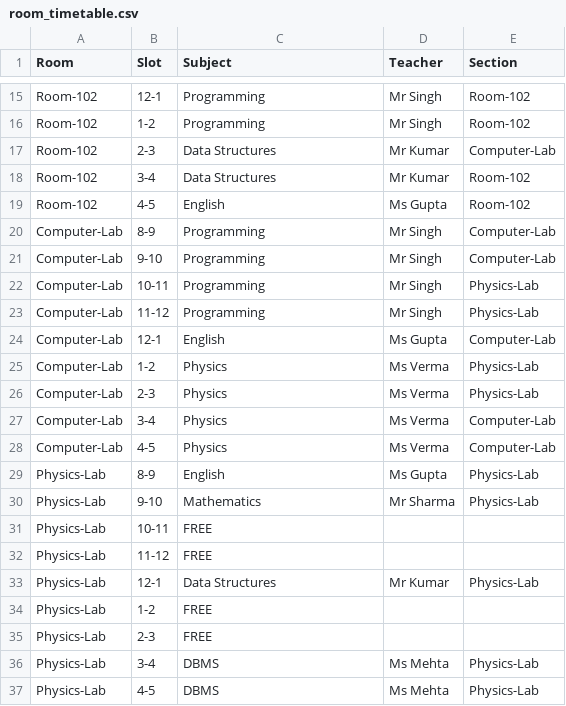
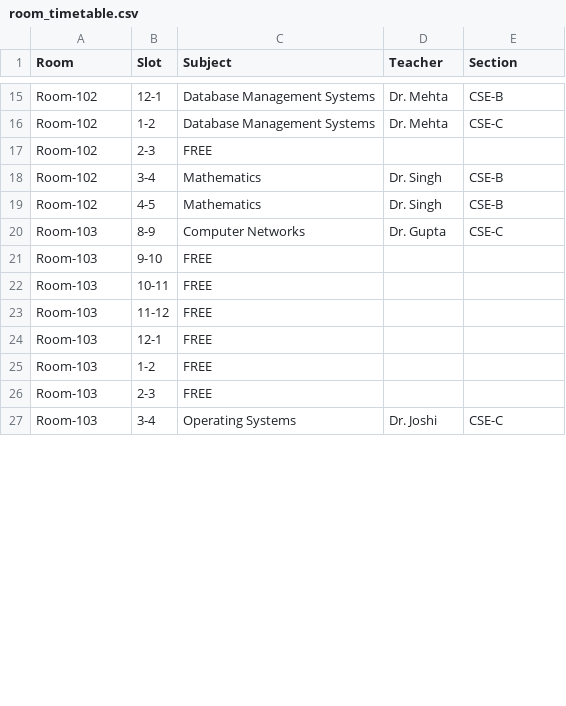
Before and after one commit to Sagar-Gusain/TIME-TABLE-GENERATOR-AND-CONFLICTRESOLVER, a CSV file: output/room_timetable.csv, drawn as a sheet; only a part is shown, gaps mark what is left out; removed rows and columns are numbered as before the commit, all else as after; the diff covers the shown part only; the diff names each change by its address in the sheet, - before the commit and + after, or states it on an @@ line.

```diff
--- a/output/room_timetable.csv
+++ b/output/room_timetable.csv
-C15:C16 (Subject): Programming
+C15:C16 (Subject): Database Management Systems
-D15:D16 (Teacher): Mr Singh
+D15:D16 (Teacher): Dr. Mehta
-E15 (Section): Room-102
+E15 (Section): CSE-B
-E16 (Section): Room-102
+E16 (Section): CSE-C
-C17 (Subject): Data Structures
+C17 (Subject): FREE
-D17 (Teacher): Mr Kumar
+D17 (Teacher): (empty)
-E17 (Section): Computer-Lab
+E17 (Section): (empty)
-C18 (Subject): Data Structures
+C18 (Subject): Mathematics
-D18 (Teacher): Mr Kumar
+D18 (Teacher): Dr. Singh
-E18:E19 (Section): Room-102
+E18:E19 (Section): CSE-B
-C19 (Subject): English
+C19 (Subject): Mathematics
-D19 (Teacher): Ms Gupta
+D19 (Teacher): Dr. Singh
-row 20: Computer-Lab | 8-9 | Programming | Mr Singh | Computer-Lab
-row 21: Computer-Lab | 9-10 | Programming | Mr Singh | Computer-Lab
-row 22: Computer-Lab | 10-11 | Programming | Mr Singh | Physics-Lab
-row 23: Computer-Lab | 11-12 | Programming | Mr Singh | Physics-Lab
-row 24: Computer-Lab | 12-1 | English | Ms Gupta | Computer-Lab
-row 25: Computer-Lab | 1-2 | Physics | Ms Verma | Physics-Lab
-row 26: Computer-Lab | 2-3 | Physics | Ms Verma | Physics-Lab
-row 27: Computer-Lab | 3-4 | Physics | Ms Verma | Computer-Lab
-row 28: Computer-Lab | 4-5 | Physics | Ms Verma | Computer-Lab
-row 29: Physics-Lab | 8-9 | English | Ms Gupta | Physics-Lab
-row 30: Physics-Lab | 9-10 | Mathematics | Mr Sharma | Physics-Lab
+row 20: Room-103 | 8-9 | Computer Networks | Dr. Gupta | CSE-C
+row 21: Room-103 | 9-10 | FREE
-A22:A23 (Room): Physics-Lab
+A22:A23 (Room): Room-103
-row 33: Physics-Lab | 12-1 | Data Structures | Mr Kumar | Physics-Lab
+row 24: Room-103 | 12-1 | FREE
-A25:A26 (Room): Physics-Lab
+A25:A26 (Room): Room-103
-row 36: Physics-Lab | 3-4 | DBMS | Ms Mehta | Physics-Lab
-row 37: Physics-Lab | 4-5 | DBMS | Ms Mehta | Physics-Lab
+row 27: Room-103 | 3-4 | Operating Systems | Dr. Joshi | CSE-C
```
Also changed, not shown: 1 added row and 39 edited cells elsewhere in this file, output/section_timetable.csv, output/teacher_timetable.csv, 4 other files.
